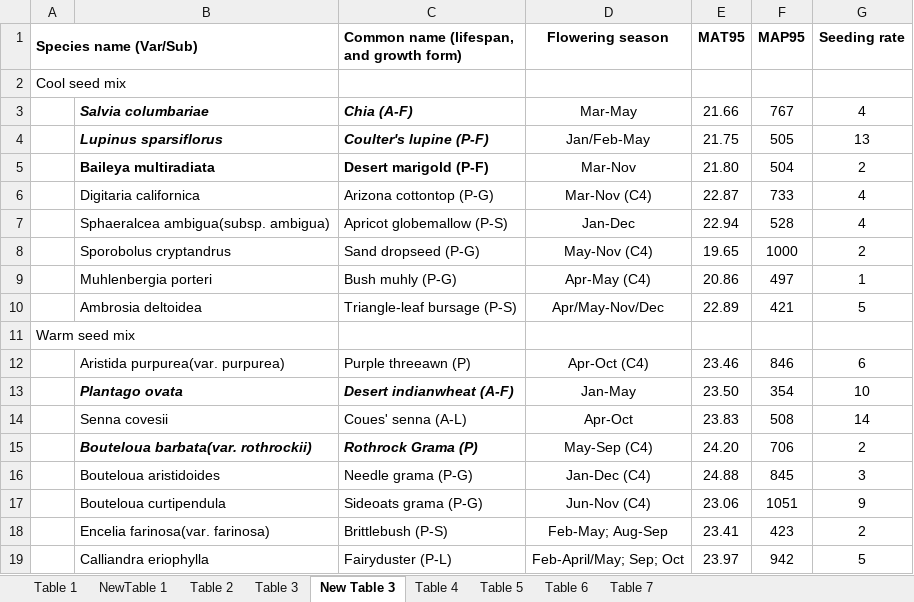
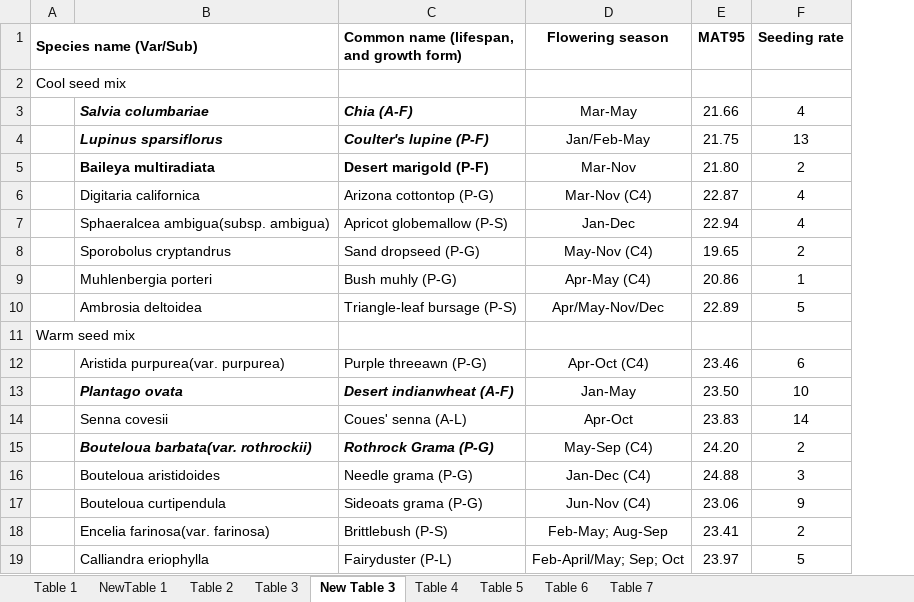
Before and after one commit to minslyu17/RestoreNet-Publish, an Excel workbook: Tables/Tables-updated.xlsx, sheet New Table 3, drawn as a sheet; values as stored, in another font and other column widths than the file's, no borders; the diff names each change by its address in the sheet, - before the commit and + after, or states it on an @@ line.

Commit message:
removed MAP95

```diff
--- a/Tables/Tables-updated.xlsx (sheet New Table 3)
+++ b/Tables/Tables-updated.xlsx (sheet New Table 3)
-column F (MAP95), rows 3-19: 767 | 505 | 504 | 733 | 528 | 1000 | 497 | 421 |  | 846 | 354 | 508 | 706 | 845 | 1051 | 423 | 942
-C12: Purple threeawn (P)
+C12: Purple threeawn (P-G)
-C15: Rothrock Grama (P)
+C15: Rothrock Grama (P-G)
```
